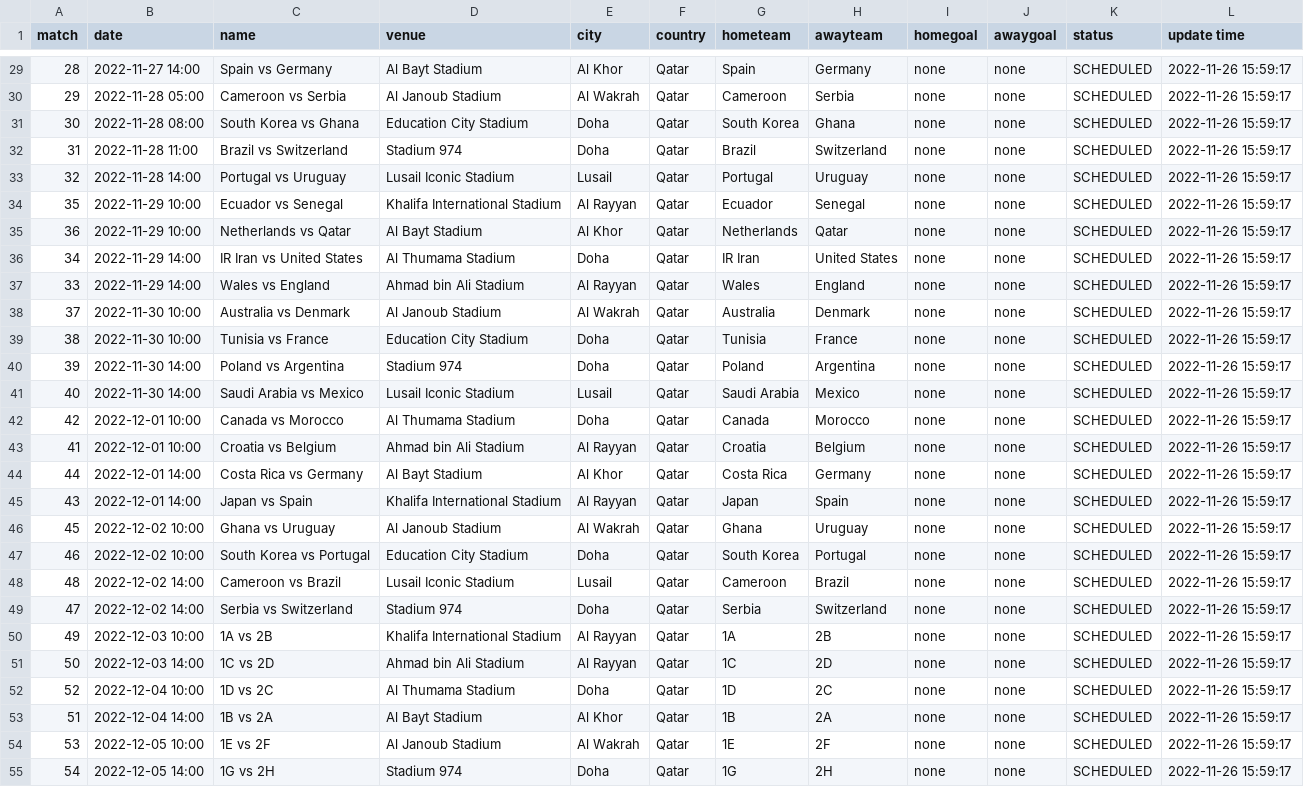
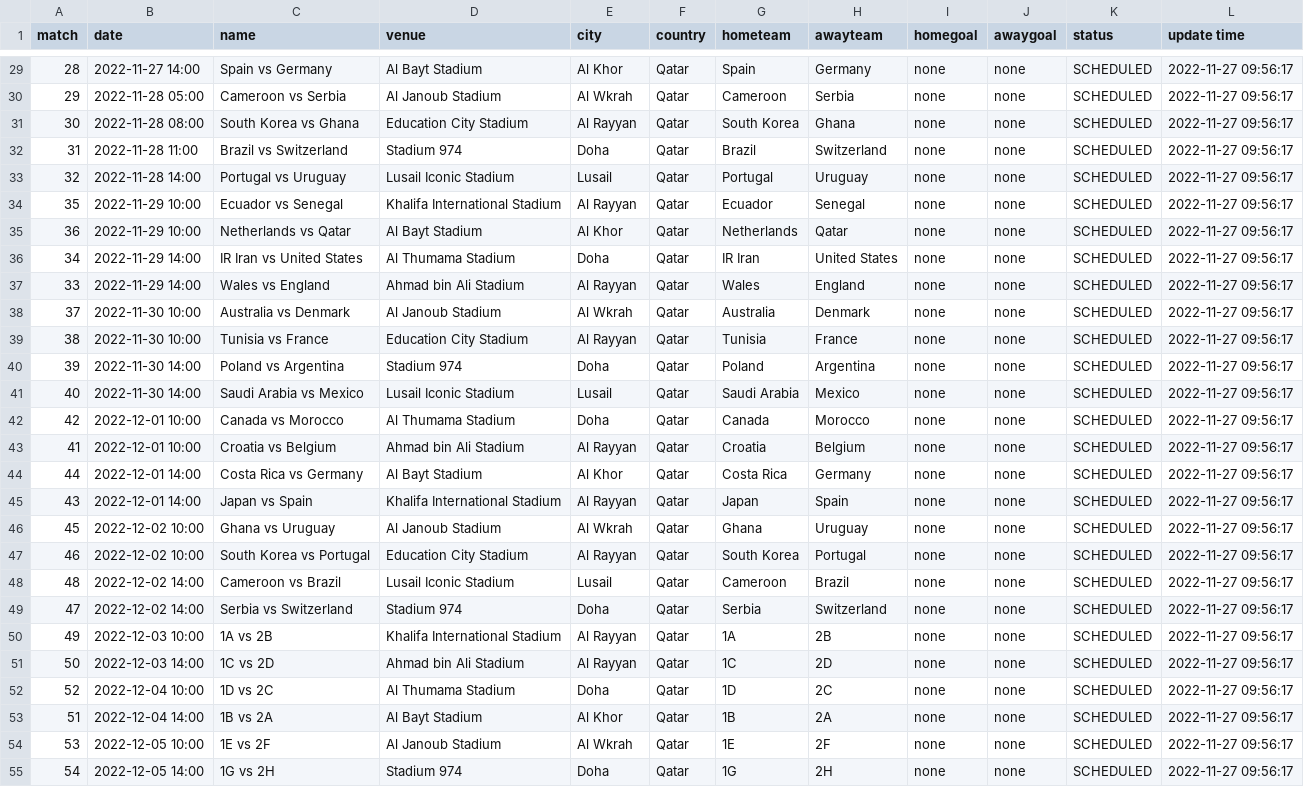
Before and after one commit to excel4soccer/FIFA2022_WC, a CSV file: fifa2022_fixture.csv, drawn as a sheet; only a part is shown, gaps mark what is left out; the diff covers the shown part only; the diff names each change by its address in the sheet, - before the commit and + after, or states it on an @@ line.

```diff
--- a/fifa2022_fixture.csv
+++ b/fifa2022_fixture.csv
-L29:L55 (update time): 2022-11-26 15:59:17
+L29:L55 (update time): 2022-11-27 09:56:17
-E30 (city): Al Wakrah
+E30 (city): Al Wkrah
-E31 (city): Doha
+E31 (city): Al Rayyan
-E38 (city): Al Wakrah
+E38 (city): Al Wkrah
-E39 (city): Doha
+E39 (city): Al Rayyan
-E46 (city): Al Wakrah
+E46 (city): Al Wkrah
-E47 (city): Doha
+E47 (city): Al Rayyan
-E54 (city): Al Wakrah
+E54 (city): Al Wkrah
```
Also changed, not shown: 51 edited cells elsewhere in this file.
